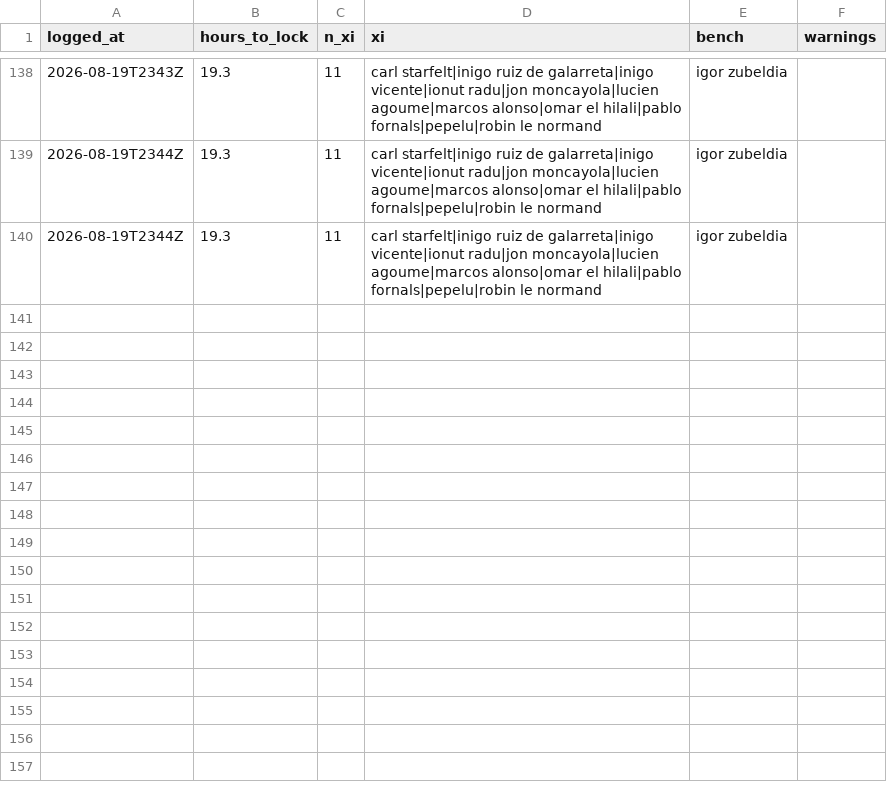
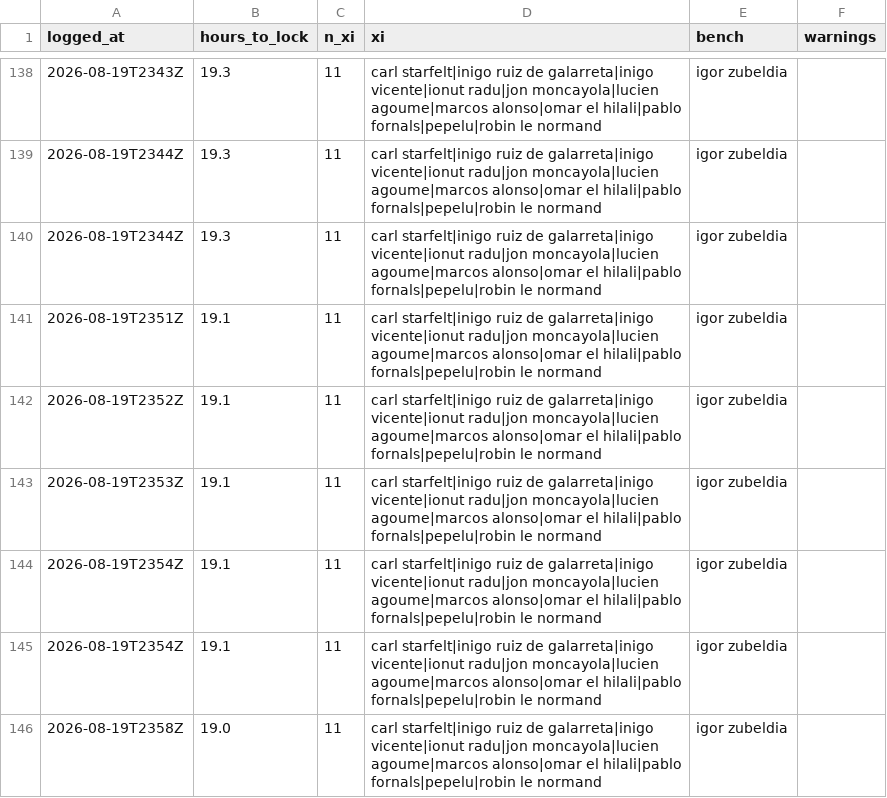
Before and after one commit to OrsM/liga_five_guys, a CSV file: data/decisions/xi_fielded.csv, drawn as a sheet; only a part is shown, gaps mark what is left out.

```diff
--- a/data/decisions/xi_fielded.csv
+++ b/data/decisions/xi_fielded.csv
@@ -140 +140,7 @@ logged_at,hours_to_lock,n_xi,xi,bench,warnings
 2026-08-19T2344Z,19.3,11,carl starfelt|inigo ruiz de galarreta|inigo vicente|ionut radu|jon moncayola|lucien agoume|marcos alonso|omar el hilali|pablo fornals|pepelu|robin le normand,igor zubeldia,
+2026-08-19T2351Z,19.1,11,carl starfelt|inigo ruiz de galarreta|inigo vicente|ionut radu|jon moncayola|lucien agoume|marcos alonso|omar el hilali|pablo fornals|pepelu|robin le normand,igor zubeldia,
+2026-08-19T2352Z,19.1,11,carl starfelt|inigo ruiz de galarreta|inigo vicente|ionut radu|jon moncayola|lucien agoume|marcos alonso|omar el hilali|pablo fornals|pepelu|robin le normand,igor zubeldia,
+2026-08-19T2353Z,19.1,11,carl starfelt|inigo ruiz de galarreta|inigo vicente|ionut radu|jon moncayola|lucien agoume|marcos alonso|omar el hilali|pablo fornals|pepelu|robin le normand,igor zubeldia,
+2026-08-19T2354Z,19.1,11,carl starfelt|inigo ruiz de galarreta|inigo vicente|ionut radu|jon moncayola|lucien agoume|marcos alonso|omar el hilali|pablo fornals|pepelu|robin le normand,igor zubeldia,
+2026-08-19T2354Z,19.1,11,carl starfelt|inigo ruiz de galarreta|inigo vicente|ionut radu|jon moncayola|lucien agoume|marcos alonso|omar el hilali|pablo fornals|pepelu|robin le normand,igor zubeldia,
+2026-08-19T2358Z,19.0,11,carl starfelt|inigo ruiz de galarreta|inigo vicente|ionut radu|jon moncayola|lucien agoume|marcos alonso|omar el hilali|pablo fornals|pepelu|robin le normand,igor zubeldia,
```
Also changed, not shown: data/decisions/squad_log.csv, data/tidy/api_lineup.csv, 18 other files.
